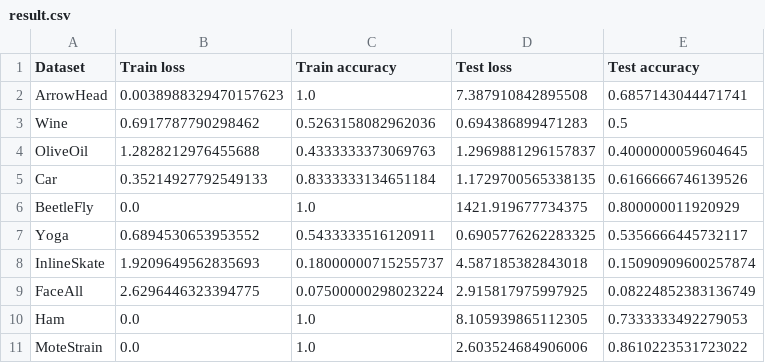
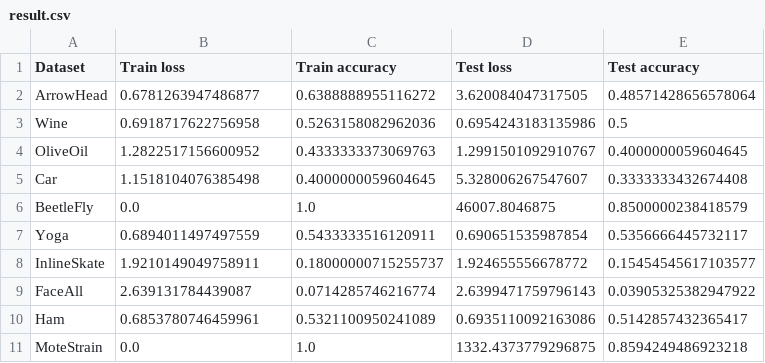
Before and after one commit to Elnur21/MLP_MultiLayerPerceptron, a CSV file: result.csv, drawn as a sheet; only a part is shown; the diff covers the shown part only.

```diff
--- a/result.csv
+++ b/result.csv
@@ -1,11 +1,11 @@
 Dataset,Train loss,Train accuracy,Test loss,Test accuracy
-ArrowHead,0.0038988329470157623,1.0,7.387910842895508,0.6857143044471741
-Wine,0.6917787790298462,0.5263158082962036,0.694386899471283,0.5
-OliveOil,1.2828212976455688,0.4333333373069763,1.2969881296157837,0.4000000059604645
-Car,0.35214927792549133,0.8333333134651184,1.1729700565338135,0.6166666746139526
-BeetleFly,0.0,1.0,1421.919677734375,0.800000011920929
-Yoga,0.6894530653953552,0.5433333516120911,0.6905776262283325,0.5356666445732117
-InlineSkate,1.9209649562835693,0.18000000715255737,4.587185382843018,0.15090909600257874
-FaceAll,2.6296446323394775,0.07500000298023224,2.915817975997925,0.08224852383136749
-Ham,0.0,1.0,8.105939865112305,0.7333333492279053
-MoteStrain,0.0,1.0,2.603524684906006,0.8610223531723022
+ArrowHead,0.6781263947486877,0.6388888955116272,3.620084047317505,0.48571428656578064
+Wine,0.6918717622756958,0.5263158082962036,0.6954243183135986,0.5
+OliveOil,1.2822517156600952,0.4333333373069763,1.2991501092910767,0.4000000059604645
+Car,1.1518104076385498,0.4000000059604645,5.328006267547607,0.3333333432674408
+BeetleFly,0.0,1.0,46007.8046875,0.8500000238418579
+Yoga,0.6894011497497559,0.5433333516120911,0.690651535987854,0.5356666445732117
+InlineSkate,1.9210149049758911,0.18000000715255737,1.924655556678772,0.15454545617103577
+FaceAll,2.639131784439087,0.0714285746216774,2.6399471759796143,0.03905325382947922
+Ham,0.6853780746459961,0.5321100950241089,0.6935110092163086,0.5142857432365417
+MoteStrain,0.0,1.0,1332.4373779296875,0.8594249486923218
```
Also changed, not shown: 18 edited cells elsewhere in this file, 19 other files.
